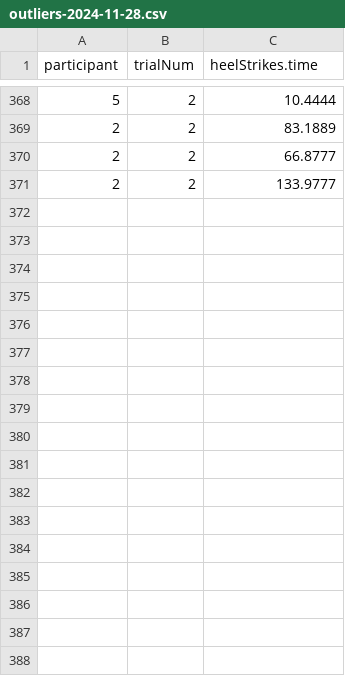
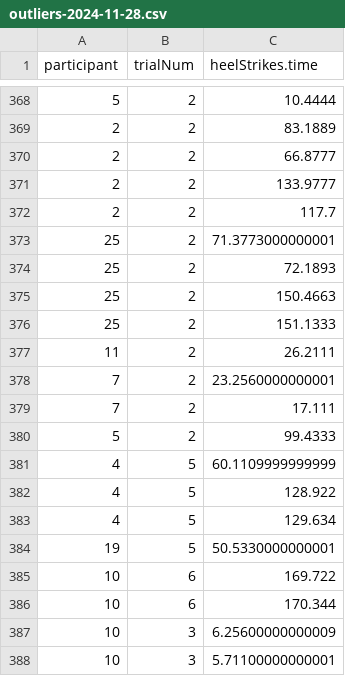
Before and after one commit to Avdbergnmf/R-Analysis-VFD-Experiment-2024, a CSV file: runtime/data_extra/outliers-2024-11-28.csv, drawn as a sheet; only a part is shown, gaps mark what is left out.

Commit message:
added impossible steps to outliers

```diff
--- a/runtime/data_extra/outliers-2024-11-28.csv
+++ b/runtime/data_extra/outliers-2024-11-28.csv
@@ -371 +371,18 @@
 "2","2",133.9777
+"2","2",117.7
+"25","2",71.3773000000001
+"25","2",72.1893
+"25","2",150.4663
+"25","2",151.1333
+"11","2",26.2111
+"7","2",23.2560000000001
+"7","2",17.111
+"5","2",99.4333
+"4","5",60.1109999999999
+"4","5",128.922
+"4","5",129.634
+"19","5",50.5330000000001
+"10","6",169.722
+"10","6",170.344
+"10","3",6.25600000000009
+"10","3",5.71100000000001
```
Also changed, not shown: runtime/data_extra/outliers-2024-11-28_with_pos_z_outliers.csv.
